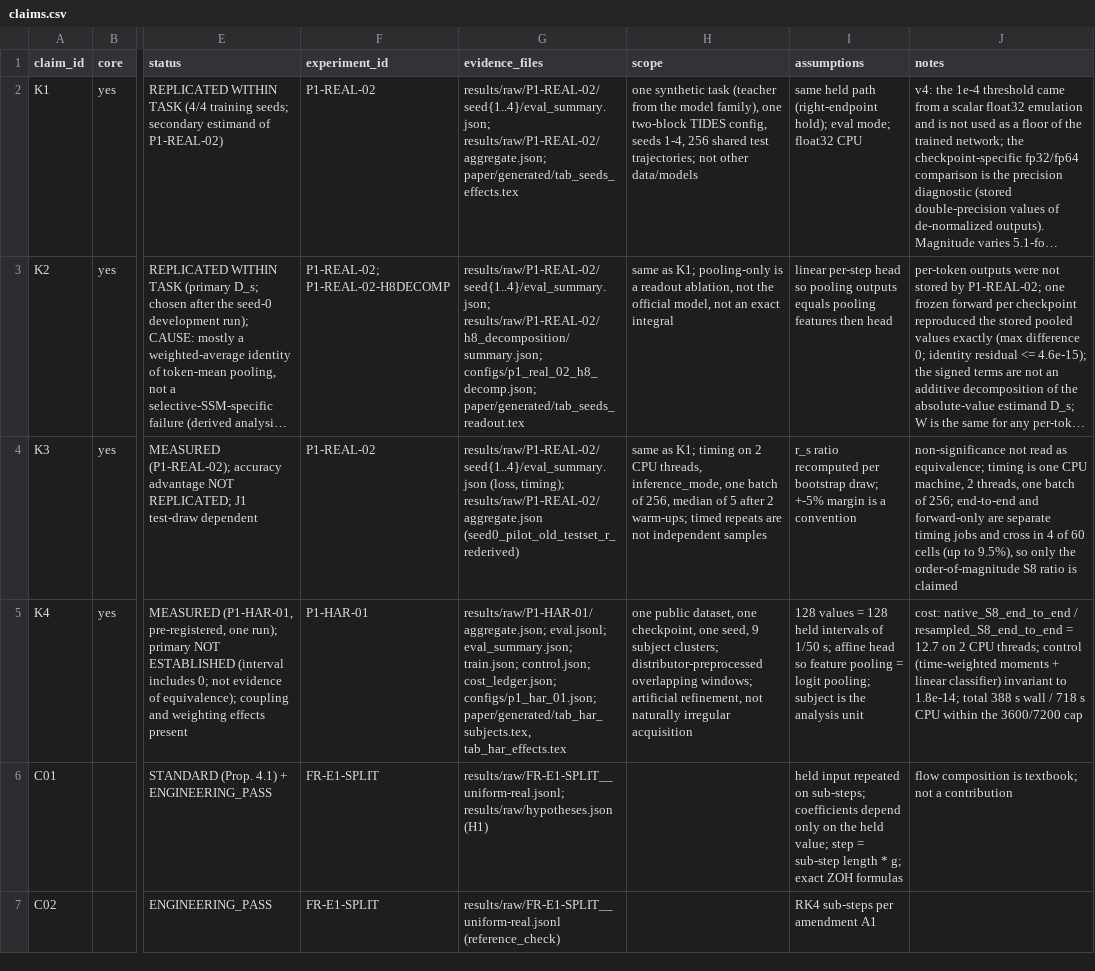
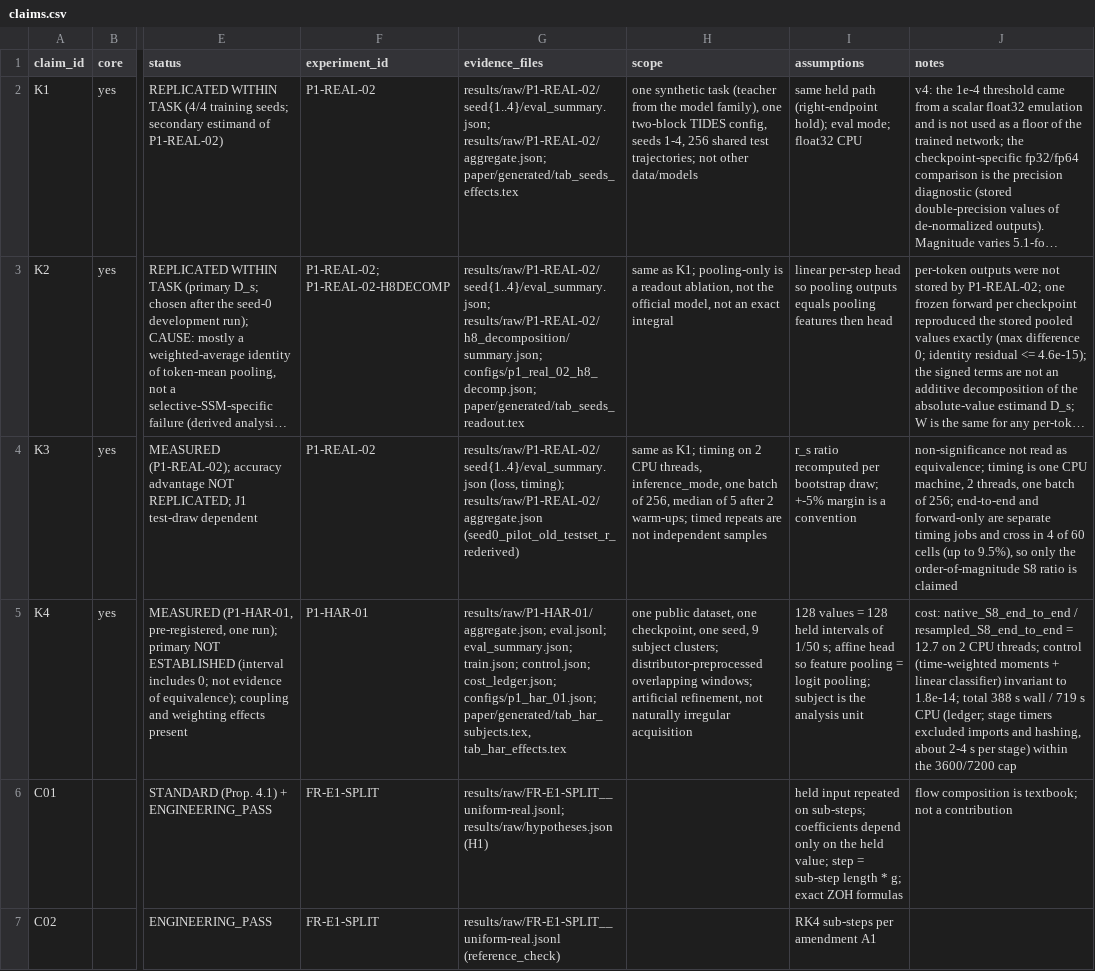
Before and after one commit to donggil113/Sampling-Consistent-Selective-State-Space-Models, a CSV file: paper/claims.csv, drawn as a sheet; only a part is shown, gaps mark what is left out; long unchanged cells end in …; the diff names each change by its address in the sheet, - before the commit and + after, or states it on an @@ line.

```diff
--- a/paper/claims.csv
+++ b/paper/claims.csv
-J5 (notes): …wall / 718 s CPU within the…
+J5 (notes): …wall / 719 s CPU (ledger; stage timers excluded imports and hashing, about 2-4 s per stage) within the…
```
Also changed, not shown: export_bundle/paper/claims.csv, 20 other files.
